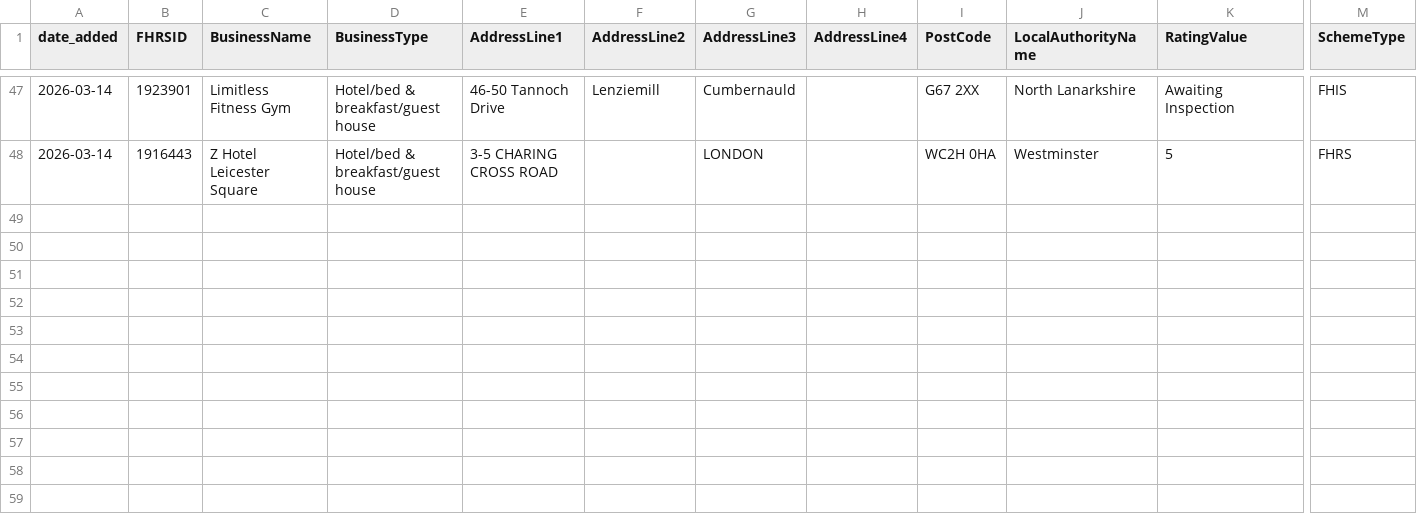
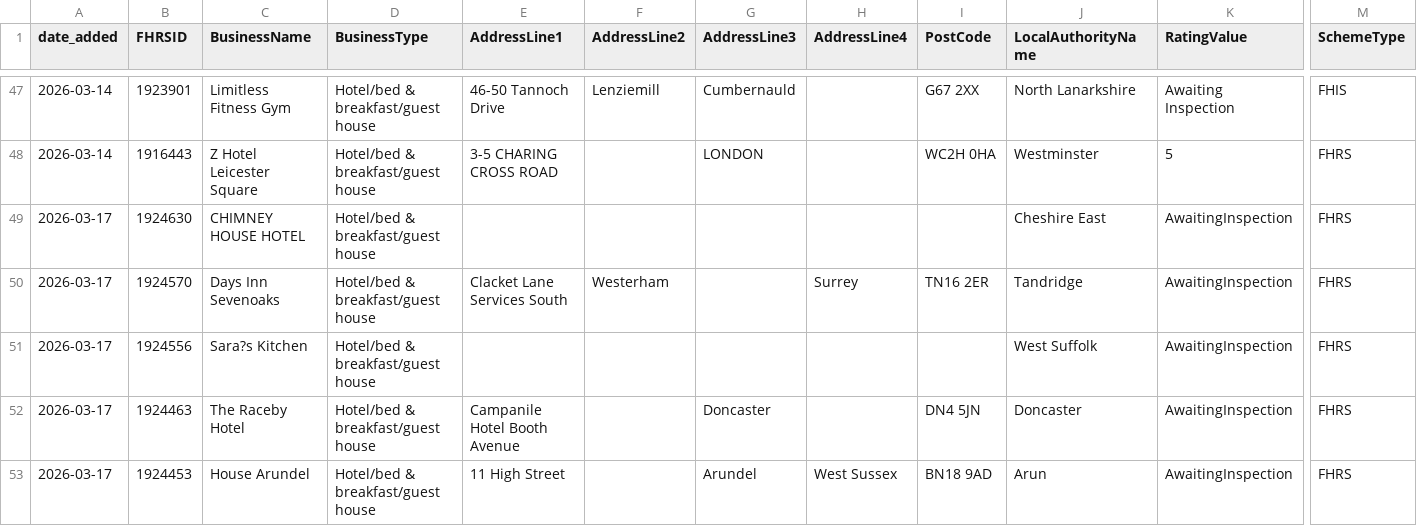
Before and after one commit to AP-Dev-Tools/independent-food-business-pulse, a CSV file: data/cumulative/HOTEL/2026-03.csv, drawn as a sheet; only a part is shown, gaps mark what is left out; rows hold the shown columns only; the diff names each change by its address in the sheet, - before the commit and + after, or states it on an @@ line.

```diff
--- a/data/cumulative/HOTEL/2026-03.csv
+++ b/data/cumulative/HOTEL/2026-03.csv
+row 49: 2026-03-17 | 1924630 | CHIMNEY HOUSE HOTEL | Hotel/bed & breakfast/guest house |  |  |  |  |  | Cheshire East | AwaitingInspection | FHRS
+row 50: 2026-03-17 | 1924570 | Days Inn Sevenoaks | Hotel/bed & breakfast/guest house | Clacket Lane Services South | Westerham |  | Surrey | TN16 2ER | Tandridge | AwaitingInspection | FHRS
+row 51: 2026-03-17 | 1924556 | Sara?s Kitchen | Hotel/bed & breakfast/guest house |  |  |  |  |  | West Suffolk | AwaitingInspection | FHRS
+row 52: 2026-03-17 | 1924463 | The Raceby Hotel | Hotel/bed & breakfast/guest house | Campanile Hotel Booth Avenue |  | Doncaster |  | DN4 5JN | Doncaster | AwaitingInspection | FHRS
+row 53: 2026-03-17 | 1924453 | House Arundel | Hotel/bed & breakfast/guest house | 11 High Street |  | Arundel | West Sussex | BN18 9AD | Arun | AwaitingInspection | FHRS
```
Also changed, not shown: data/cumulative/PUB_BAR/2026-03.csv, 12 other files.
